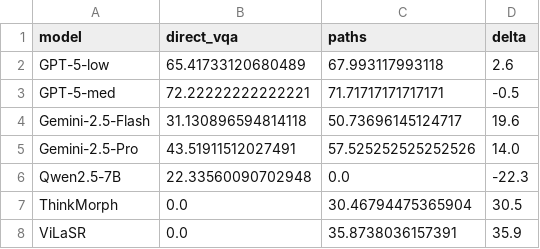
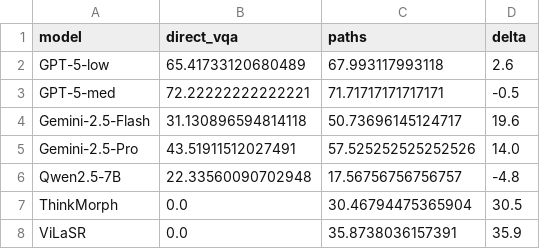
Before and after one commit to Brandon-Collins7/sketchvlm, a CSV file: analysis/ball_physics/averaged_accuracy.csv, drawn as a sheet.

```diff
--- a/analysis/ball_physics/averaged_accuracy.csv
+++ b/analysis/ball_physics/averaged_accuracy.csv
@@ -5,3 +5,3 @@ Gemini-2.5-Flash,31.130896594814118,50.73696145124717,19.6
 Gemini-2.5-Pro,43.51911512027491,57.525252525252526,14.0
-Qwen2.5-7B,22.33560090702948,0.0,-22.3
+Qwen2.5-7B,22.33560090702948,17.56756756756757,-4.8
 ThinkMorph,0.0,30.46794475365904,30.5
```
Also changed, not shown: analysis/ball_physics/batch1_accuracy_pivot.csv, analysis/ball_physics/batch2_accuracy_pivot.csv, 11 other files.
